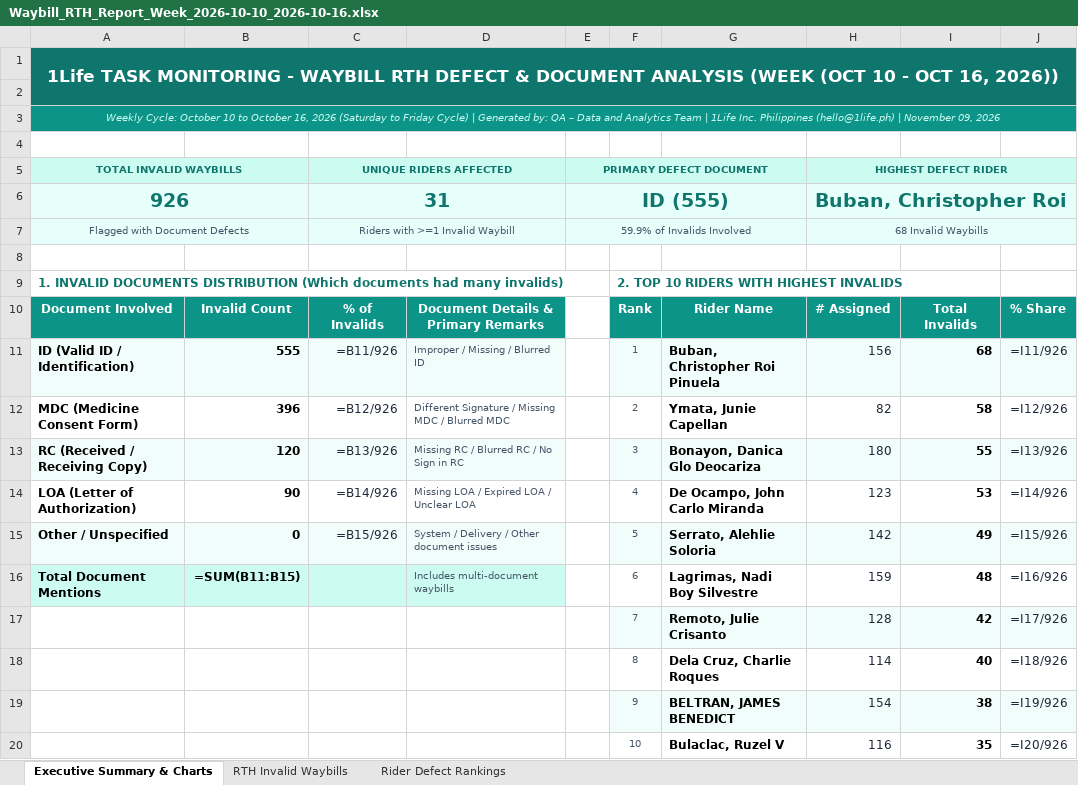
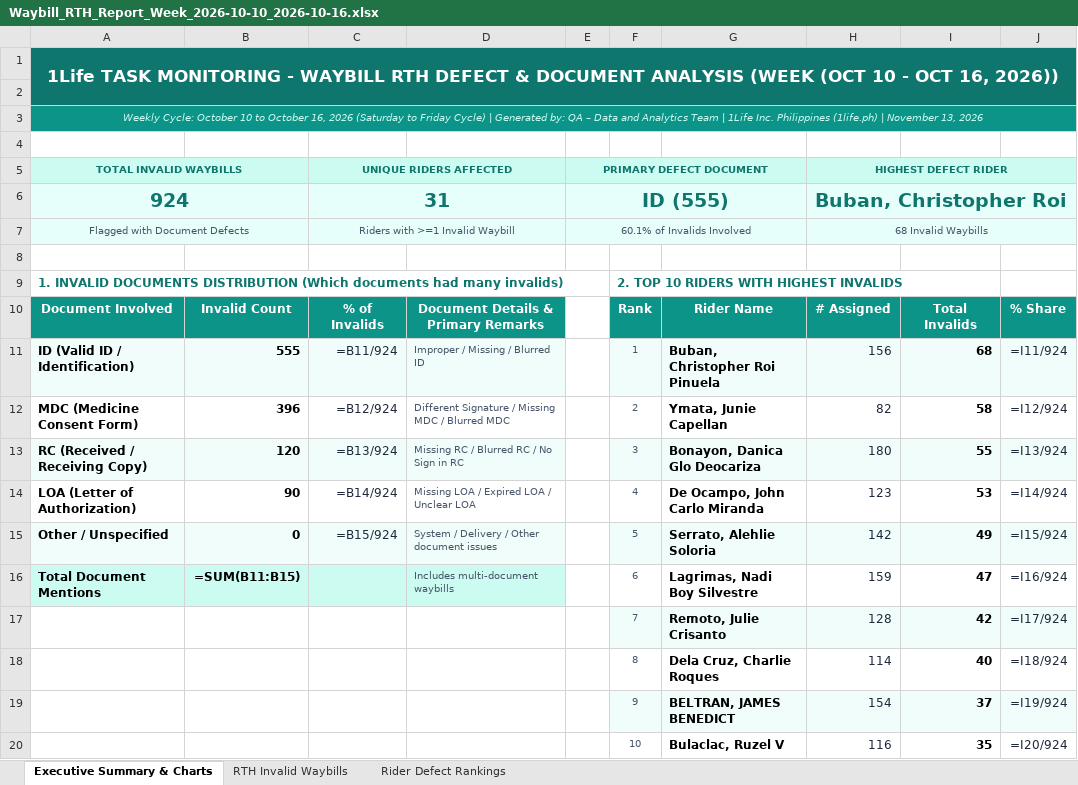
Before and after one commit to arabella04/waybill-qa-dashboard, an Excel workbook: Waybill_RTH_Report_Week_2026-10-10_2026-10-16.xlsx, sheet Executive Summary & Charts, drawn as a sheet; values as stored, in another font and other column widths than the file's, no borders; formulas without a stored value are shown as written; charts and pictures not drawn; the diff names each change by its address in the sheet, - before the commit and + after, or states it on an @@ line.

```diff
--- a/Waybill_RTH_Report_Week_2026-10-10_2026-10-16.xlsx (sheet Executive Summary & Charts)
+++ b/Waybill_RTH_Report_Week_2026-10-10_2026-10-16.xlsx (sheet Executive Summary & Charts)
-A3: …Inc. Philippines (hello@1life.ph) | November 09, 2026
+A3: …Inc. Philippines (1life.ph) | November 13, 2026
-A6: 926
+A6: 924
-E7: 59.9% of Invalids Involved
+E7: 60.1% of Invalids Involved
-C11: =B11/926
+C11: =B11/924
-J11: =I11/926
+J11: =I11/924
-C12: =B12/926
+C12: =B12/924
-J12: =I12/926
+J12: =I12/924
-C13: =B13/926
+C13: =B13/924
-J13: =I13/926
+J13: =I13/924
-C14: =B14/926
+C14: =B14/924
-J14: =I14/926
+J14: =I14/924
-C15: =B15/926
+C15: =B15/924
-J15: =I15/926
+J15: =I15/924
-I16: 48
+I16: 47
-J16: =I16/926
+J16: =I16/924
-J17: =I17/926
+J17: =I17/924
-J18: =I18/926
+J18: =I18/924
-I19: 38
+I19: 37
-J19: =I19/926
+J19: =I19/924
-J20: =I20/926
+J20: =I20/924
```
Also changed, not shown: sheet Rider Defect Rankings, sheet RTH Invalid Waybills, Waybill_RTH_Invalid_Documents_Report.xlsx, Waybill_RTH_Report_Latest_Week.xlsx, 9 other files.
